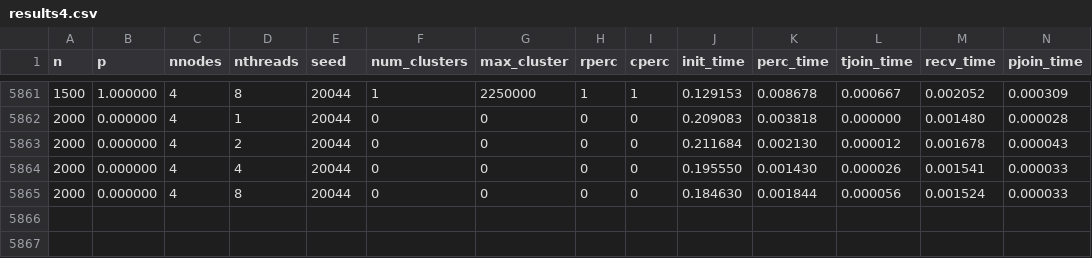
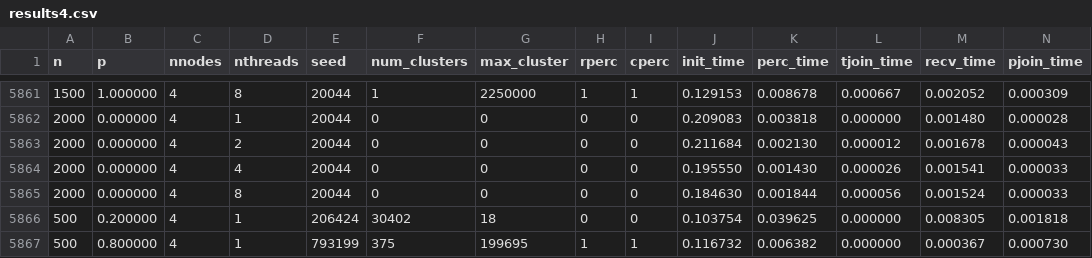
Before and after one commit to jasperpato/CITS5507-Project-2, a CSV file: results/results4.csv, drawn as a sheet; only a part is shown, gaps mark what is left out; rows hold the shown columns only; the diff names each change by its address in the sheet, - before the commit and + after, or states it on an @@ line.

```diff
--- a/results/results4.csv
+++ b/results/results4.csv
+row 5866: 500 | 0.200000 | 4 | 1 | 206424 | 30402 | 18 | 0 | 0 | 0.103754 | 0.039625 | 0.000000 | 0.008305 | 0.001818
+row 5867: 500 | 0.800000 | 4 | 1 | 793199 | 375 | 199695 | 1 | 1 | 0.116732 | 0.006382 | 0.000000 | 0.000367 | 0.000730
```
Also changed, not shown: results/large.csv, results/results1.csv, 7 other files.
